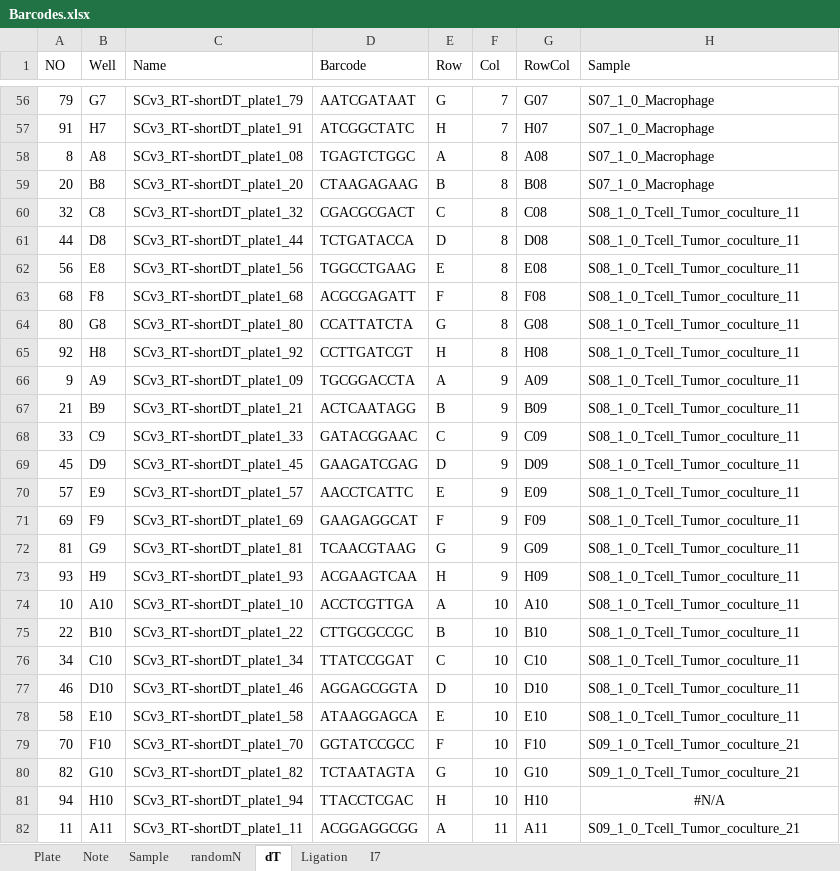
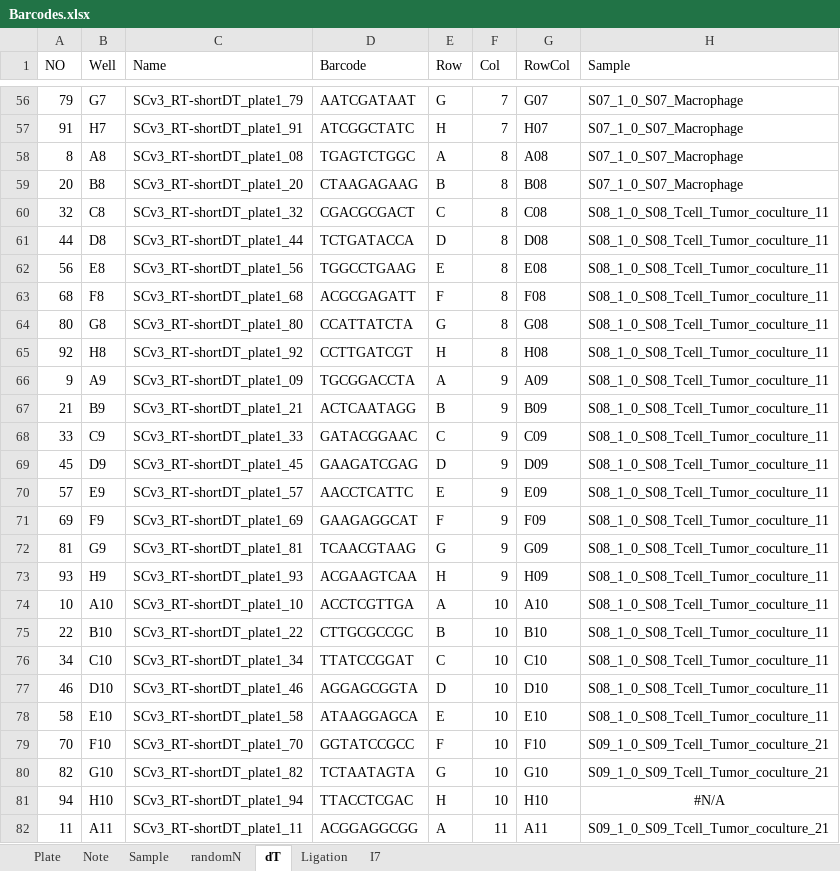
Before and after one commit to Justype/easysci_pipeline, an Excel workbook: input/Barcodes.xlsx, sheet dT, drawn as a sheet; only a part is shown, gaps mark what is left out; values as stored, in another font and other column widths than the file's, no borders; the diff covers the shown part only; the diff names each change by its address in the sheet, - before the commit and + after, or states it on an @@ line.

Commit message:
add sample id

```diff
--- a/input/Barcodes.xlsx (sheet dT)
+++ b/input/Barcodes.xlsx (sheet dT)
-H56:H59 (Sample): S07_1_0_Macrophage
+H56:H59 (Sample): S07_1_0_S07_Macrophage
-H60:H78 (Sample): S08_1_0_Tcell_Tumor_coculture_11
+H60:H78 (Sample): S08_1_0_S08_Tcell_Tumor_coculture_11
-H79:H80 (Sample): S09_1_0_Tcell_Tumor_coculture_21
+H79:H80 (Sample): S09_1_0_S09_Tcell_Tumor_coculture_21
-H82 (Sample): S09_1_0_Tcell_Tumor_coculture_21
+H82 (Sample): S09_1_0_S09_Tcell_Tumor_coculture_21
```
Also changed, not shown: 69 edited cells elsewhere in this sheet, sheet randomN, sheet Plate, sheet Sample.
